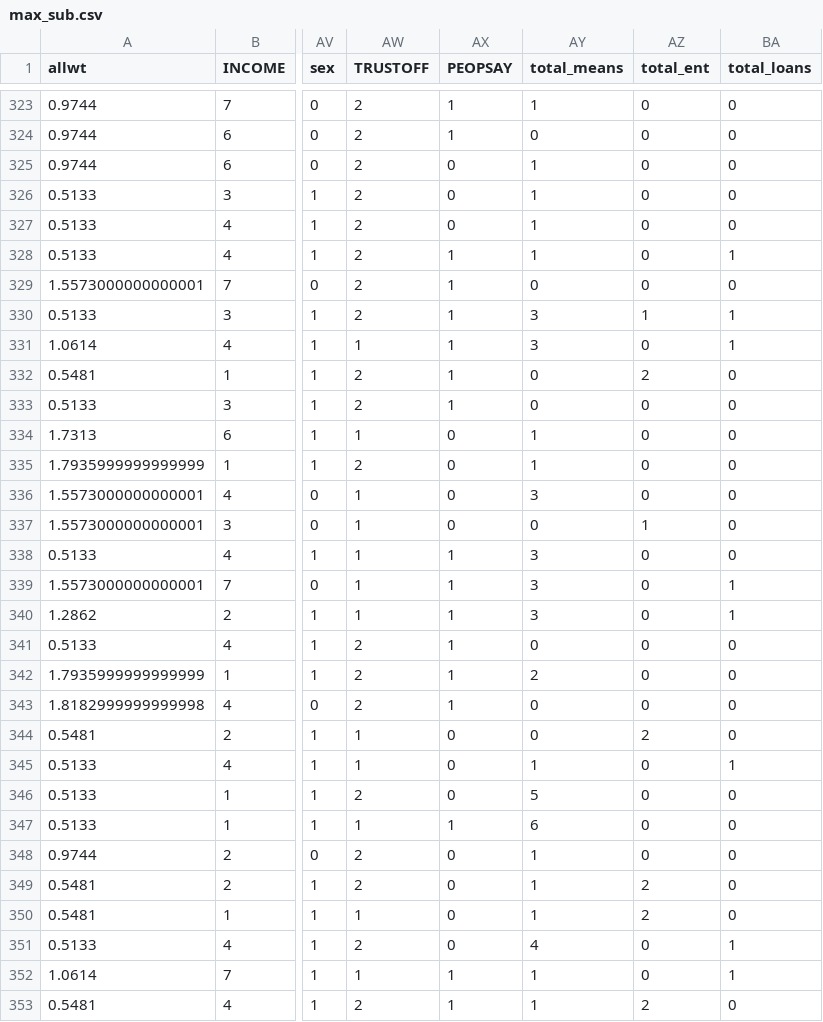
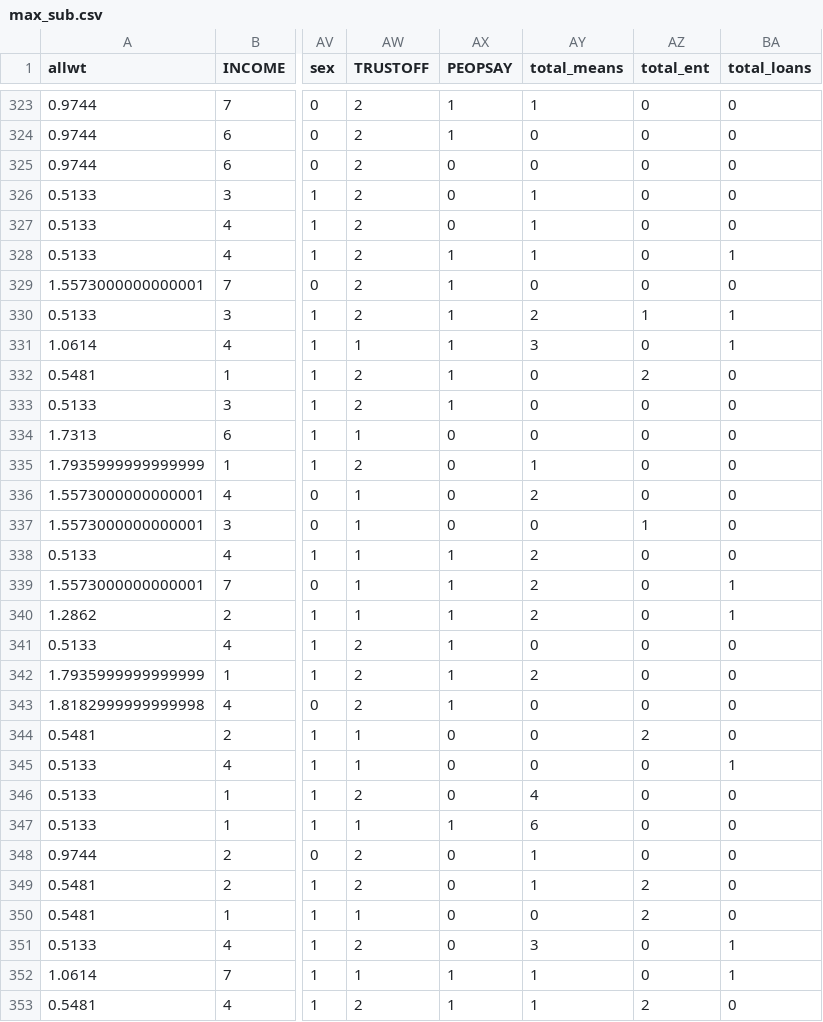
Before and after one commit to SarahRWarren/welfare-and-voter-behavior, a CSV file: Data/max_sub.csv, drawn as a sheet; only a part is shown, gaps mark what is left out; the diff covers the shown part only; the diff names each change by its address in the sheet, - before the commit and + after, or states it on an @@ line.

Commit message:
updating tables

```diff
--- a/Data/max_sub.csv
+++ b/Data/max_sub.csv
-AY325 (total_means): 1
+AY325 (total_means): 0
-AY330 (total_means): 3
+AY330 (total_means): 2
-AY334 (total_means): 1
+AY334 (total_means): 0
-AY336 (total_means): 3
+AY336 (total_means): 2
-AY338:AY340 (total_means): 3
+AY338:AY340 (total_means): 2
-AY345 (total_means): 1
+AY345 (total_means): 0
-AY346 (total_means): 5
+AY346 (total_means): 4
-AY350 (total_means): 1
+AY350 (total_means): 0
-AY351 (total_means): 4
+AY351 (total_means): 3
```
Also changed, not shown: 117 edited cells elsewhere in this file, 23 other files.
